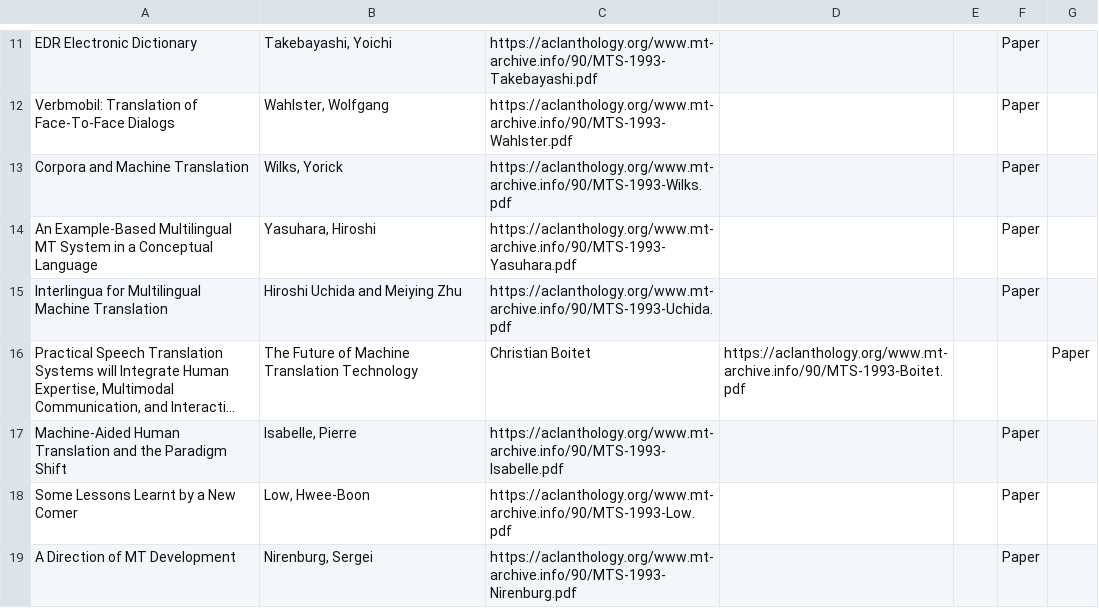
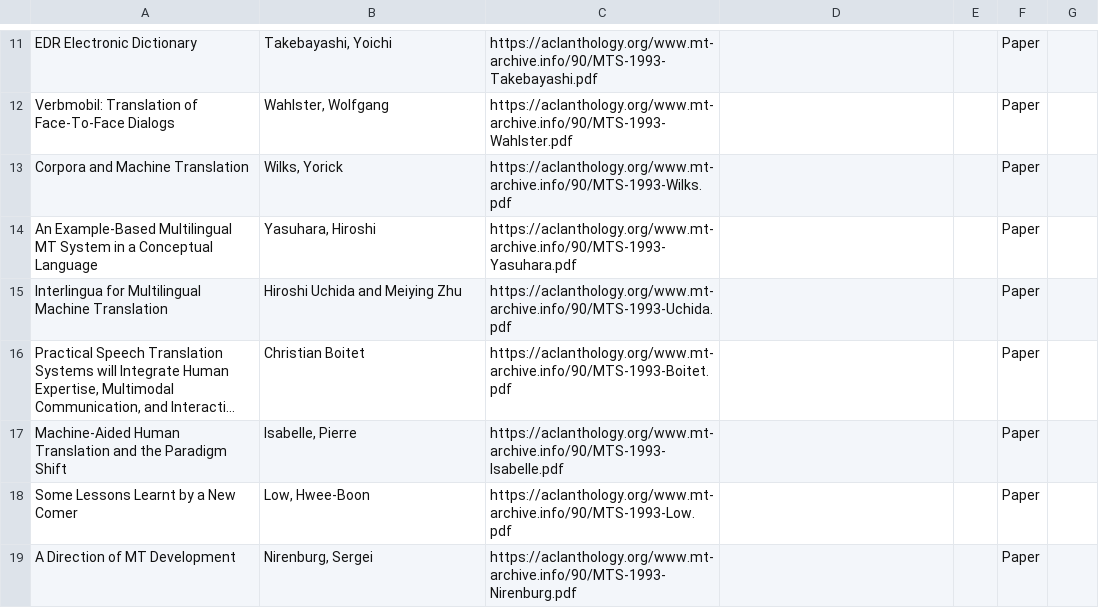
Before and after one commit to davidstap/mt-archive, a TSV file: data/mtsummit/1993.mtsummit.tsv, drawn as a sheet; only a part is shown, gaps mark what is left out; long unchanged cells end in …; the diff names each change by its address in the sheet, - before the commit and + after, or states it on an @@ line.

Commit message:
update

```diff
--- a/data/mtsummit/1993.mtsummit.tsv
+++ b/data/mtsummit/1993.mtsummit.tsv
-B16: The Future of Machine Translation Technology
+B16: Christian Boitet
-C16: Christian Boitet
+C16: https://aclanthology.org/www.mt-archive.info/90/MTS-1993-Boitet.pdf
-D16: https://aclanthology.org/www.mt-archive.info/90/MTS-1993-Boitet.pdf
+D16: (empty)
-F16: (empty)
+F16: Paper
-G16: Paper
+G16: (empty)
```
